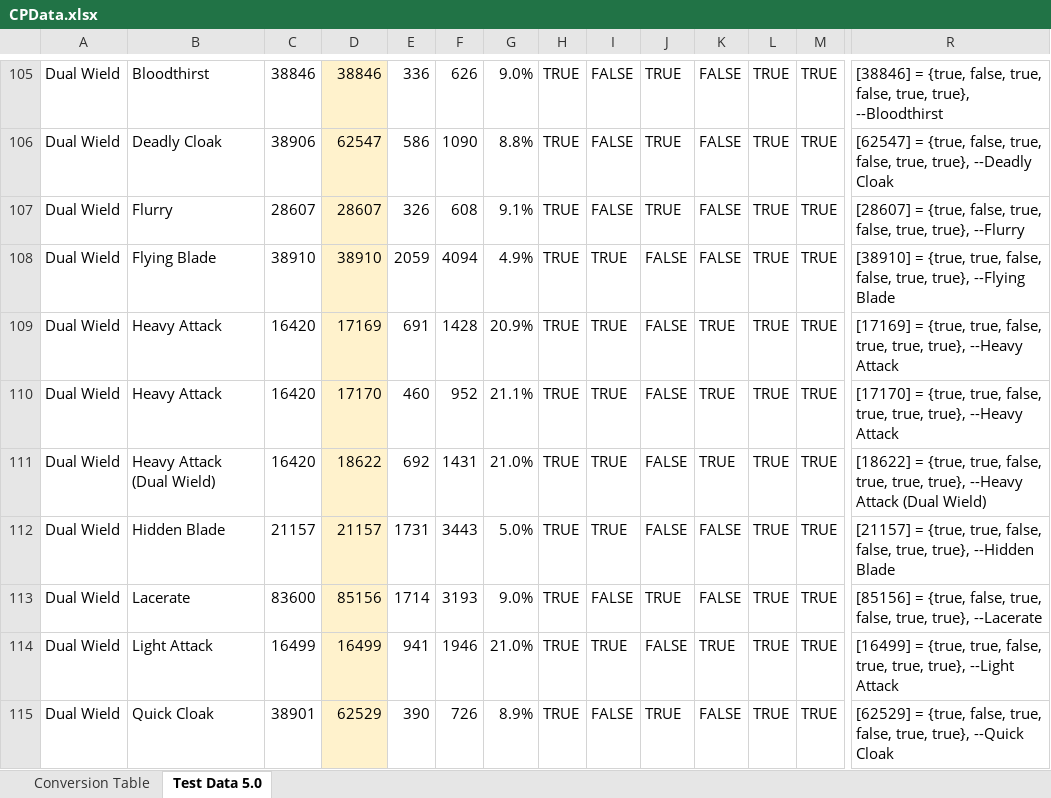
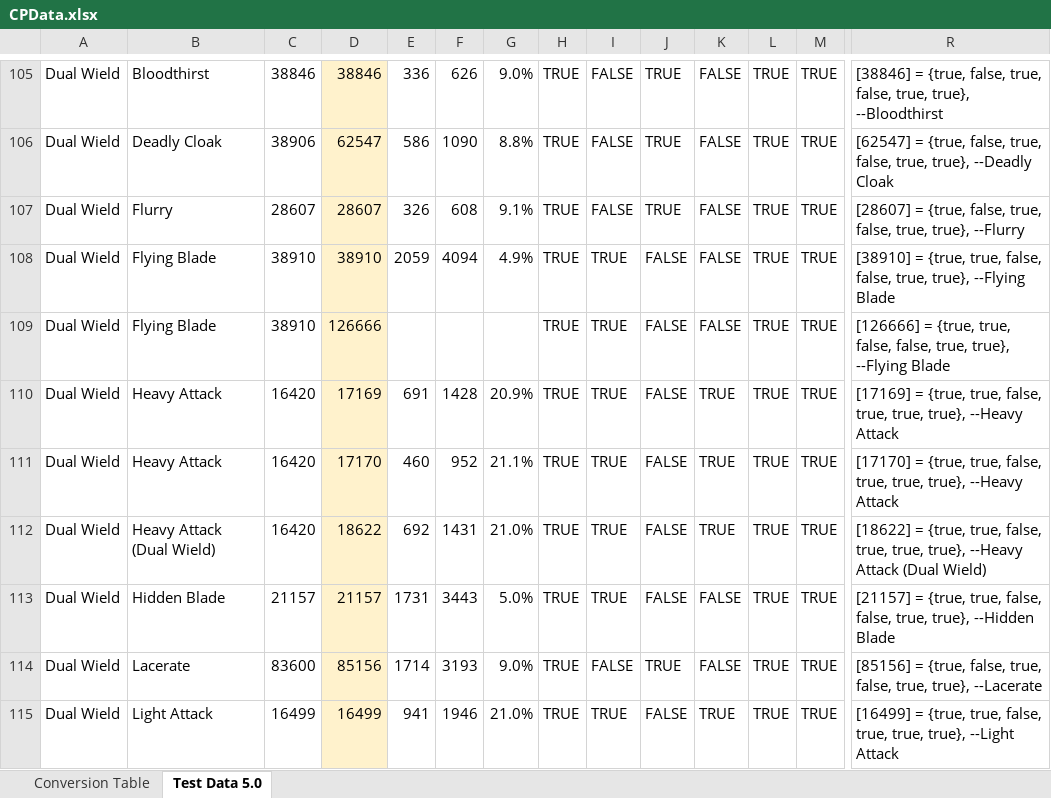
Before and after one commit to Solinur/Constellations, an Excel workbook: CPData.xlsx, sheet Test Data 5.0, drawn as a sheet; only a part is shown, gaps mark what is left out; the shorter side is filled out with more unchanged rows; values as stored, in another font and other column widths than the file's, no borders; conditional formats not drawn; rows hold the shown columns only; the diff names each change by its address in the sheet, - before the commit and + after, or states it on an @@ line.

```diff
--- a/CPData.xlsx (sheet Test Data 5.0)
+++ b/CPData.xlsx (sheet Test Data 5.0)
+row 109: Dual Wield | Flying Blade | 38910 | 126666 |  |  |  | TRUE | TRUE | FALSE | FALSE | TRUE | TRUE | [126666] = {true, true, false, false, true, true}, --Flying Blade
```
Also changed, not shown: 3 other files.
